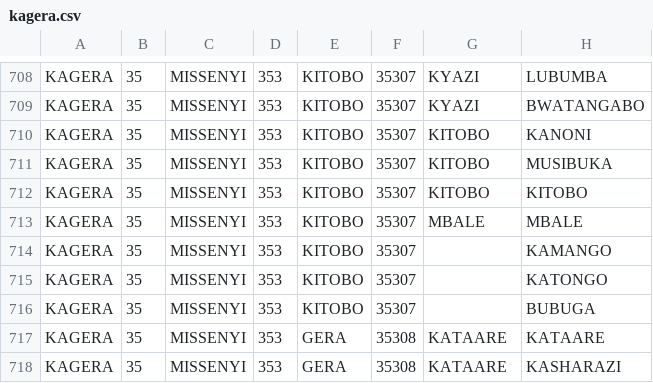
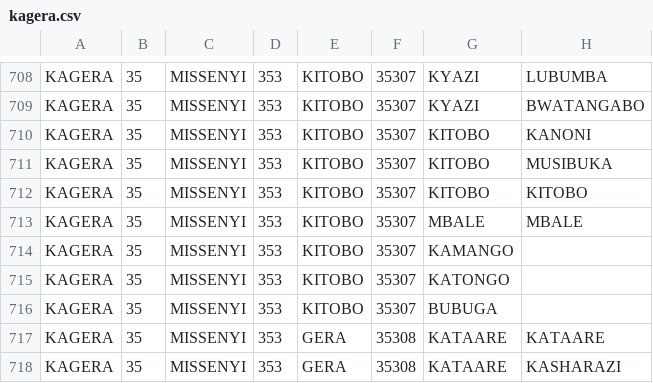
Before and after one commit to samwelmagaiwa/shulepay, a CSV file: backend/location-files/kagera.csv, drawn as a sheet; only a part is shown, gaps mark what is left out.

```diff
--- a/backend/location-files/kagera.csv
+++ b/backend/location-files/kagera.csv
@@ -713,5 +713,5 @@ KAGERA,35,MISSENYI,353,KITOBO,35307,KITOBO,KITOBO
 KAGERA,35,MISSENYI,353,KITOBO,35307,MBALE,MBALE
-KAGERA,35,MISSENYI,353,KITOBO,35307,,KAMANGO
-KAGERA,35,MISSENYI,353,KITOBO,35307,,KATONGO
-KAGERA,35,MISSENYI,353,KITOBO,35307,,BUBUGA
+KAGERA,35,MISSENYI,353,KITOBO,35307,KAMANGO,
+KAGERA,35,MISSENYI,353,KITOBO,35307,KATONGO,
+KAGERA,35,MISSENYI,353,KITOBO,35307,BUBUGA,
 KAGERA,35,MISSENYI,353,GERA,35308,KATAARE,KATAARE
```
Also changed, not shown: backend/location-files/arusha.csv, backend/location-files/manyara.csv, 5 other files.
